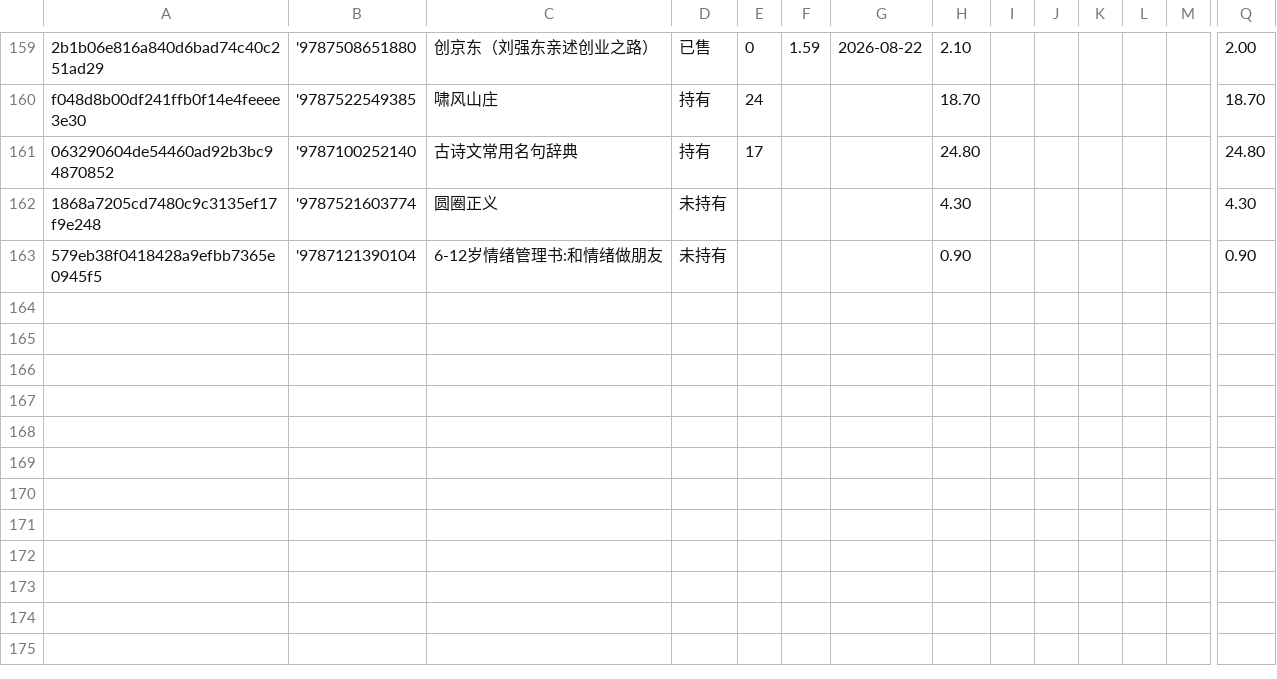
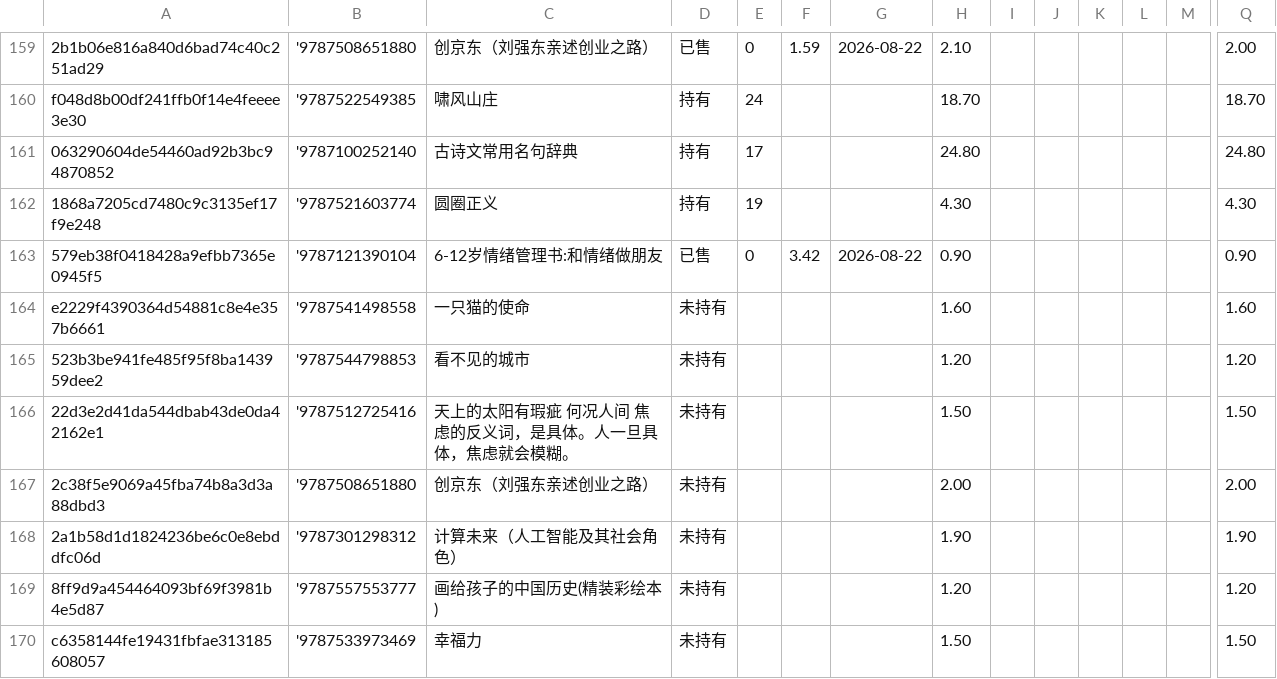
Before and after one commit to lipingxu/dzy_inventory, a CSV file: inventory_auto.csv, drawn as a sheet; only a part is shown, gaps mark what is left out; rows hold the shown columns only; the diff names each change by its address in the sheet, - before the commit and + after, or states it on an @@ line.

```diff
--- a/inventory_auto.csv
+++ b/inventory_auto.csv
-D162: 未持有
+D162: 持有
-E162: (empty)
+E162: 19
-D163: 未持有
+D163: 已售
-E163: (empty)
+E163: 0
-F163: (empty)
+F163: 3.42
-G163: (empty)
+G163: 2026-08-22
+row 164: e2229f4390364d54881c8e4e357b6661 | '9787541498558 | 一只猫的使命 | 未持有 |  |  |  | 1.60 |  |  |  |  |  | 1.60
+row 165: 523b3be941fe485f95f8ba143959dee2 | '9787544798853 | 看不见的城市 | 未持有 |  |  |  | 1.20 |  |  |  |  |  | 1.20
+row 166: 22d3e2d41da544dbab43de0da42162e1 | '9787512725416 | 天上的太阳有瑕疵 何况人间 焦虑的反义词，是具体。人一旦具体，焦虑就会模糊。 | 未持有 |  |  |  | 1.50 |  |  |  |  |  | 1.50
+row 167: 2c38f5e9069a45fba74b8a3d3a88dbd3 | '9787508651880 | 创京东（刘强东亲述创业之路） | 未持有 |  |  |  | 2.00 |  |  |  |  |  | 2.00
+row 168: 2a1b58d1d1824236be6c0e8ebddfc06d | '9787301298312 | 计算未来（人工智能及其社会角色） | 未持有 |  |  |  | 1.90 |  |  |  |  |  | 1.90
+row 169: 8ff9d9a454464093bf69f3981b4e5d87 | '9787557553777 | 画给孩子的中国历史(精装彩绘本) | 未持有 |  |  |  | 1.20 |  |  |  |  |  | 1.20
+row 170: c6358144fe19431fbfae313185608057 | '9787533973469 | 幸福力 | 未持有 |  |  |  | 1.50 |  |  |  |  |  | 1.50
```
Also changed, not shown: manual_overrides.csv, 2 other files.
